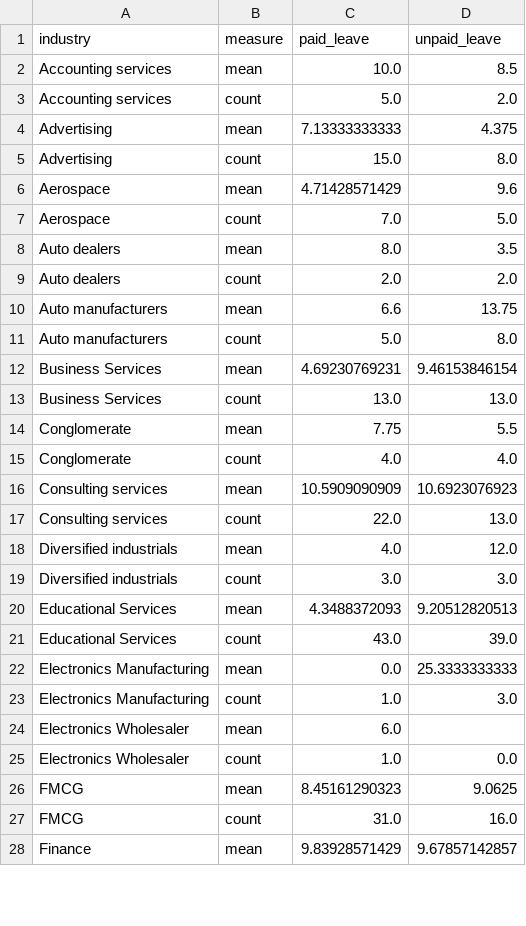
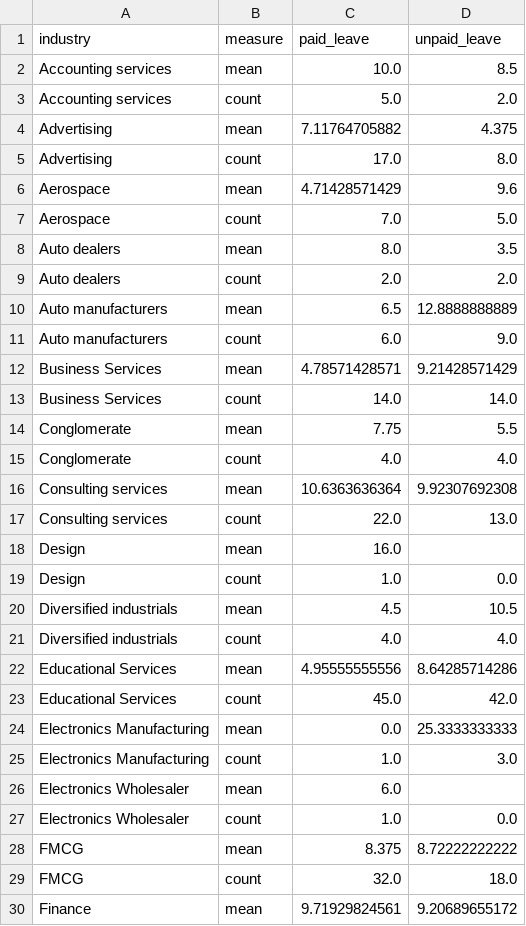
Before and after one commit to cgerson/maternity-leave, a CSV file: data/industry_means_counts.csv, drawn as a sheet; only a part is shown; the diff covers the shown part only.

```diff
--- a/data/industry_means_counts.csv
+++ b/data/industry_means_counts.csv
@@ -3,4 +3,4 @@ Accounting services,mean,10.0,8.5
 Accounting services,count,5.0,2.0
-Advertising,mean,7.13333333333,4.375
-Advertising,count,15.0,8.0
+Advertising,mean,7.11764705882,4.375
+Advertising,count,17.0,8.0
 Aerospace,mean,4.71428571429,9.6
@@ -9,14 +9,16 @@ Auto dealers,mean,8.0,3.5
 Auto dealers,count,2.0,2.0
-Auto manufacturers,mean,6.6,13.75
-Auto manufacturers,count,5.0,8.0
-Business Services,mean,4.69230769231,9.46153846154
-Business Services,count,13.0,13.0
+Auto manufacturers,mean,6.5,12.8888888889
+Auto manufacturers,count,6.0,9.0
+Business Services,mean,4.78571428571,9.21428571429
+Business Services,count,14.0,14.0
 Conglomerate,mean,7.75,5.5
 Conglomerate,count,4.0,4.0
-Consulting services,mean,10.5909090909,10.6923076923
+Consulting services,mean,10.6363636364,9.92307692308
 Consulting services,count,22.0,13.0
-Diversified industrials,mean,4.0,12.0
-Diversified industrials,count,3.0,3.0
-Educational Services,mean,4.3488372093,9.20512820513
-Educational Services,count,43.0,39.0
+Design,mean,16.0,
+Design,count,1.0,0.0
+Diversified industrials,mean,4.5,10.5
+Diversified industrials,count,4.0,4.0
+Educational Services,mean,4.95555555556,8.64285714286
+Educational Services,count,45.0,42.0
 Electronics Manufacturing,mean,0.0,25.3333333333
@@ -25,4 +27,4 @@ Electronics Wholesaler,mean,6.0,
 Electronics Wholesaler,count,1.0,0.0
-FMCG,mean,8.45161290323,9.0625
-FMCG,count,31.0,16.0
-Finance,mean,9.83928571429,9.67857142857
+FMCG,mean,8.375,8.72222222222
+FMCG,count,32.0,18.0
+Finance,mean,9.71929824561,9.20689655172
```
Also changed, not shown: 2 added rows and 62 edited cells elsewhere in this file, data/industries_wide.csv, data/industry_counts_total.csv, 6 other files.
